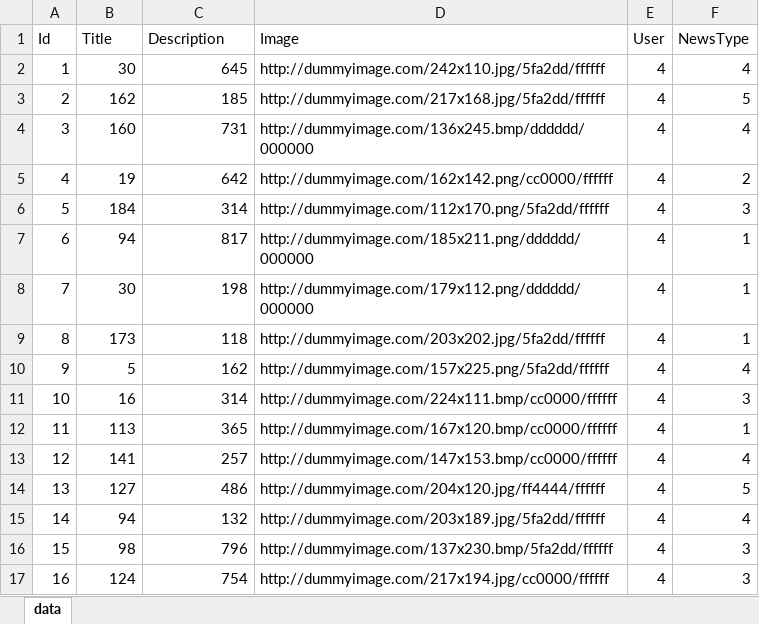
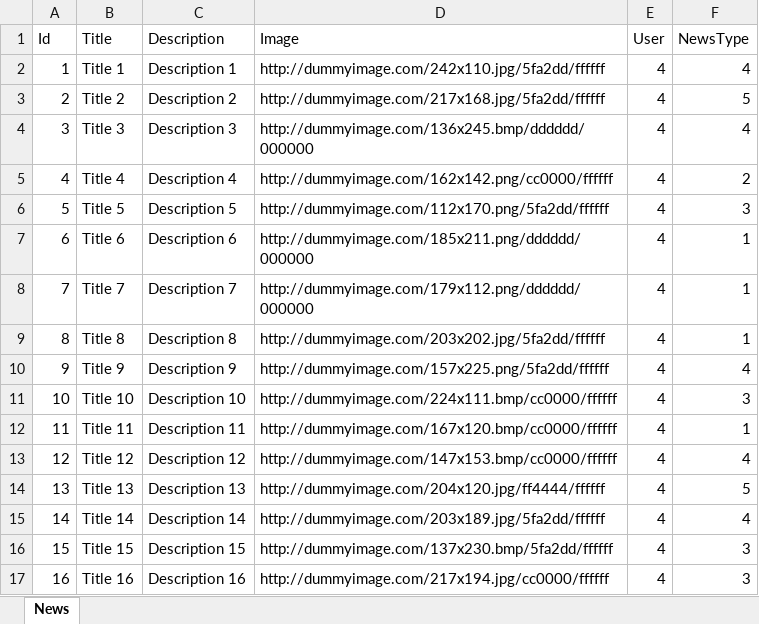
Before and after one commit to FITCommunityArchive/RS2-Seminarski-cinema, an Excel workbook: LegacyDatabase/News.xlsx, sheet News, drawn as a sheet; only a part is shown; values as stored, in another font and other column widths than the file's, no borders; the diff covers the shown part only; the diff names each change by its address in the sheet, - before the commit and + after, or states it on an @@ line.

```diff
--- a/LegacyDatabase/News.xlsx (sheet News)
+++ b/LegacyDatabase/News.xlsx (sheet News)
-sheet tab: data
+sheet tab: News
-B2 (Title): 30
+B2 (Title): Title 1
-C2 (Description): 645
+C2 (Description): Description 1
-B3 (Title): 162
+B3 (Title): Title 2
-C3 (Description): 185
+C3 (Description): Description 2
-B4 (Title): 160
+B4 (Title): Title 3
-C4 (Description): 731
+C4 (Description): Description 3
-B5 (Title): 19
+B5 (Title): Title 4
-C5 (Description): 642
+C5 (Description): Description 4
-B6 (Title): 184
+B6 (Title): Title 5
-C6 (Description): 314
+C6 (Description): Description 5
-B7 (Title): 94
+B7 (Title): Title 6
-C7 (Description): 817
+C7 (Description): Description 6
-B8 (Title): 30
+B8 (Title): Title 7
-C8 (Description): 198
+C8 (Description): Description 7
-B9 (Title): 173
+B9 (Title): Title 8
-C9 (Description): 118
+C9 (Description): Description 8
-B10 (Title): 5
+B10 (Title): Title 9
-C10 (Description): 162
+C10 (Description): Description 9
-B11 (Title): 16
+B11 (Title): Title 10
-C11 (Description): 314
+C11 (Description): Description 10
-B12 (Title): 113
+B12 (Title): Title 11
-C12 (Description): 365
+C12 (Description): Description 11
-B13 (Title): 141
+B13 (Title): Title 12
-C13 (Description): 257
+C13 (Description): Description 12
-B14 (Title): 127
+B14 (Title): Title 13
-C14 (Description): 486
+C14 (Description): Description 13
-B15 (Title): 94
+B15 (Title): Title 14
-C15 (Description): 132
+C15 (Description): Description 14
-B16 (Title): 98
+B16 (Title): Title 15
-C16 (Description): 796
+C16 (Description): Description 15
-B17 (Title): 124
+B17 (Title): Title 16
-C17 (Description): 754
+C17 (Description): Description 16
```
Also changed, not shown: 168 edited cells elsewhere in this sheet, LegacyDatabase/GenreMovie.xlsx, LegacyDatabase/Invoices.xlsx, 25 other files.
